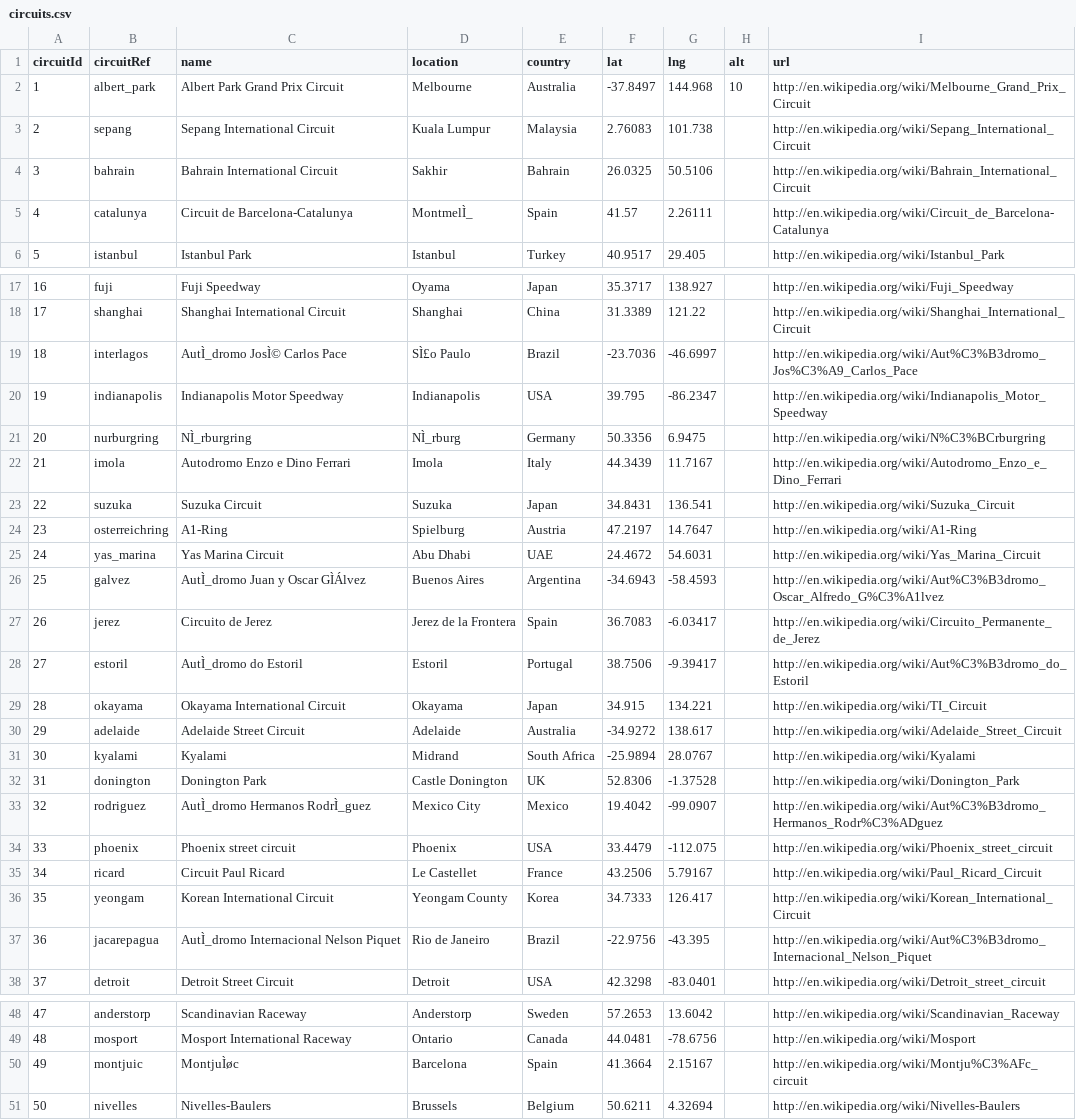
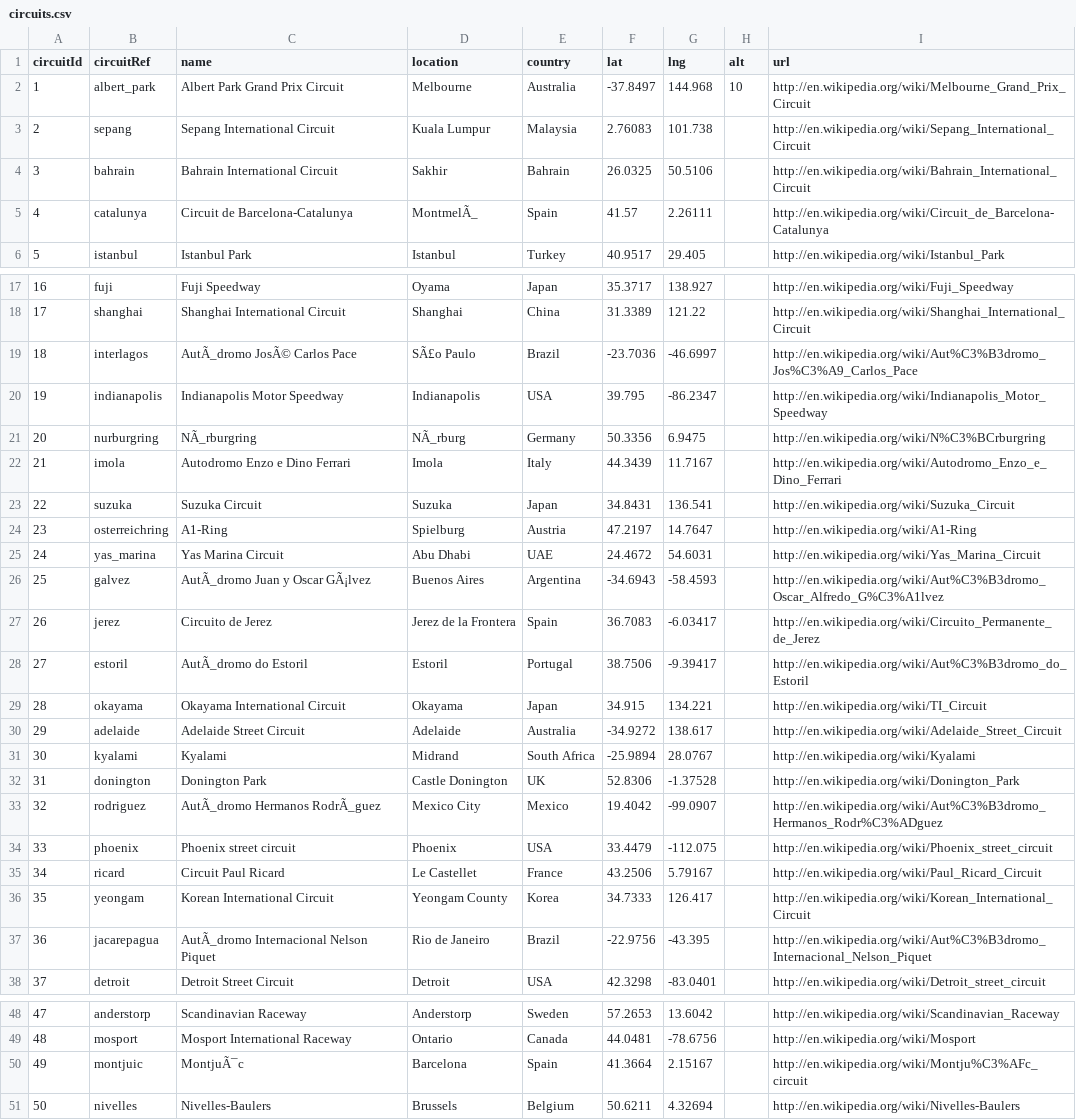
Before and after one commit to KalicoRacer/poll_position_project, a CSV file: Resources/circuits.csv, drawn as a sheet; only a part is shown, gaps mark what is left out; the diff names each change by its address in the sheet, - before the commit and + after, or states it on an @@ line.

```diff
--- a/Resources/circuits.csv
+++ b/Resources/circuits.csv
-D5 (location): MontmelÌ_
+D5 (location): MontmelÃ_
-C19 (name): AutÌ_dromo JosÌ© Carlos Pace
+C19 (name): AutÃ_dromo JosÃ© Carlos Pace
-D19 (location): SÌ£o Paulo
+D19 (location): SÃ£o Paulo
-C21 (name): NÌ_rburgring
+C21 (name): NÃ_rburgring
-D21 (location): NÌ_rburg
+D21 (location): NÃ_rburg
-C26 (name): AutÌ_dromo Juan y Oscar GÌÁlvez
+C26 (name): AutÃ_dromo Juan y Oscar GÃ¡lvez
-C28 (name): AutÌ_dromo do Estoril
+C28 (name): AutÃ_dromo do Estoril
-C33 (name): AutÌ_dromo Hermanos RodrÌ_guez
+C33 (name): AutÃ_dromo Hermanos RodrÃ_guez
-C37 (name): AutÌ_dromo Internacional Nelson Piquet
+C37 (name): AutÃ_dromo Internacional Nelson Piquet
-C50 (name): MontjuÌøc
+C50 (name): MontjuÃ¯c
```
Also changed, not shown: Resources/drivers.csv.
